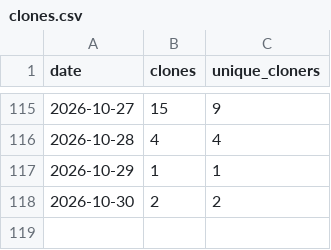
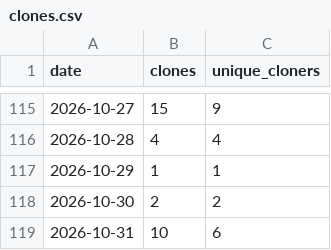
Before and after one commit to munetomoando/kiroku, a CSV file: clones.csv, drawn as a sheet; only a part is shown, gaps mark what is left out.

```diff
--- a/clones.csv
+++ b/clones.csv
@@ -118 +118,2 @@ date,clones,unique_cloners
 2026-10-30,2,2
+2026-10-31,10,6
```
Also changed, not shown: stars.csv, views.csv.
